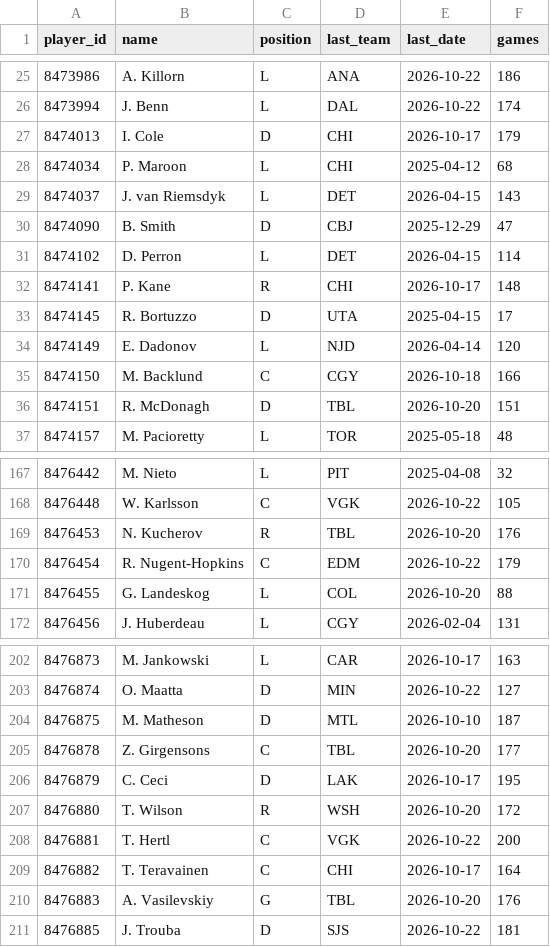
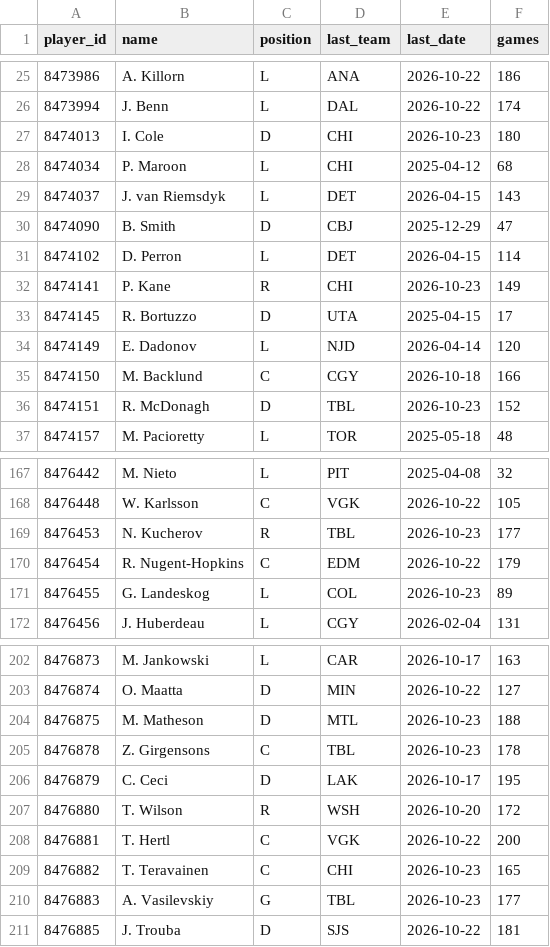
Before and after one commit to mileswilliams08/NHL-prop-model, a CSV file: data/history/players.csv, drawn as a sheet; only a part is shown, gaps mark what is left out; the diff covers the shown part only.

```diff
--- a/data/history/players.csv
+++ b/data/history/players.csv
@@ -26,3 +26,3 @@ player_id,name,position,last_team,last_date,games
 8473994,J. Benn,L,DAL,2026-10-22,174
-8474013,I. Cole,D,CHI,2026-10-17,179
+8474013,I. Cole,D,CHI,2026-10-23,180
 8474034,P. Maroon,L,CHI,2025-04-12,68
@@ -31,3 +31,3 @@ player_id,name,position,last_team,last_date,games
 8474102,D. Perron,L,DET,2026-04-15,114
-8474141,P. Kane,R,CHI,2026-10-17,148
+8474141,P. Kane,R,CHI,2026-10-23,149
 8474145,R. Bortuzzo,D,UTA,2025-04-15,17
@@ -35,3 +35,3 @@ player_id,name,position,last_team,last_date,games
 8474150,M. Backlund,C,CGY,2026-10-18,166
-8474151,R. McDonagh,D,TBL,2026-10-20,151
+8474151,R. McDonagh,D,TBL,2026-10-23,152
 8474157,M. Pacioretty,L,TOR,2025-05-18,48
@@ -168,5 +168,5 @@ player_id,name,position,last_team,last_date,games
 8476448,W. Karlsson,C,VGK,2026-10-22,105
-8476453,N. Kucherov,R,TBL,2026-10-20,176
+8476453,N. Kucherov,R,TBL,2026-10-23,177
 8476454,R. Nugent-Hopkins,C,EDM,2026-10-22,179
-8476455,G. Landeskog,L,COL,2026-10-20,88
+8476455,G. Landeskog,L,COL,2026-10-23,89
 8476456,J. Huberdeau,L,CGY,2026-02-04,131
@@ -203,4 +203,4 @@ player_id,name,position,last_team,last_date,games
 8476874,O. Maatta,D,MIN,2026-10-22,127
-8476875,M. Matheson,D,MTL,2026-10-10,187
-8476878,Z. Girgensons,C,TBL,2026-10-20,177
+8476875,M. Matheson,D,MTL,2026-10-23,188
+8476878,Z. Girgensons,C,TBL,2026-10-23,178
 8476879,C. Ceci,D,LAK,2026-10-17,195
@@ -208,4 +208,4 @@ player_id,name,position,last_team,last_date,games
 8476881,T. Hertl,C,VGK,2026-10-22,200
-8476882,T. Teravainen,C,CHI,2026-10-17,164
-8476883,A. Vasilevskiy,G,TBL,2026-10-20,176
+8476882,T. Teravainen,C,CHI,2026-10-23,165
+8476883,A. Vasilevskiy,G,TBL,2026-10-23,177
 8476885,J. Trouba,D,SJS,2026-10-22,181
```
Also changed, not shown: 142 edited cells elsewhere in this file, data/history/games.csv, data/history/goalie_games.csv, 6 other files.
